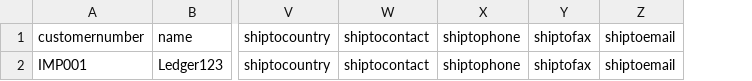
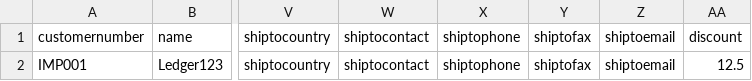
Before and after one commit to ledger123/ledger123-2.8.30, a CSV file: samples/customer.csv, drawn as a sheet; only a part is shown, gaps mark what is left out; the diff names each change by its address in the sheet, - before the commit and + after, or states it on an @@ line.

```diff
--- a/samples/customer.csv
+++ b/samples/customer.csv
+column AA, rows 1-2: discount | 12.5
```
Also changed, not shown: 1 other file.
